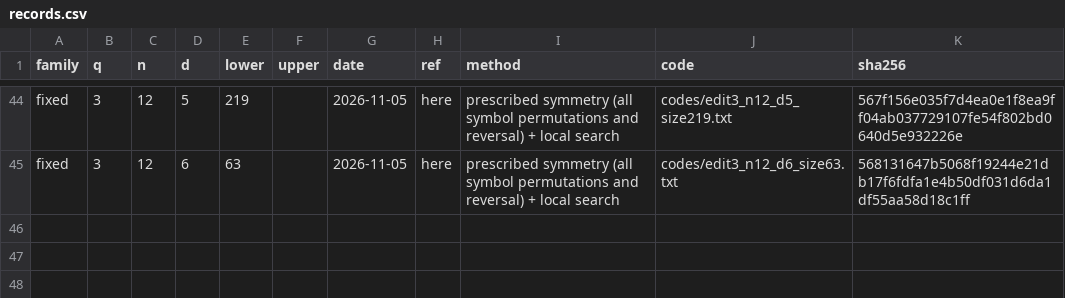
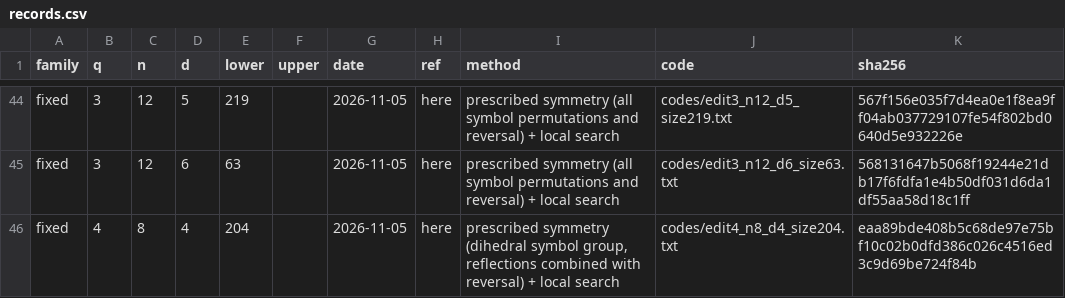
Before and after one commit to Abraham-y/abraham-y.github.io, a CSV file: edit-codes/records.csv, drawn as a sheet; only a part is shown, gaps mark what is left out; the diff names each change by its address in the sheet, - before the commit and + after, or states it on an @@ line.

```diff
--- a/edit-codes/records.csv
+++ b/edit-codes/records.csv
+row 46: fixed | 4 | 8 | 4 | 204 |  | 2026-11-05 | here | prescribed symmetry (dihedral symbol group, reflections combined with reversal) + local search | codes/edit4_n8_d4_size204.txt | eaa89bde408b5c68de97e75bf10c02b0dfd386c026c4516ed3c9d69be724f84b
```
Also changed, not shown: edit-codes/bounds.csv, 2 other files.
